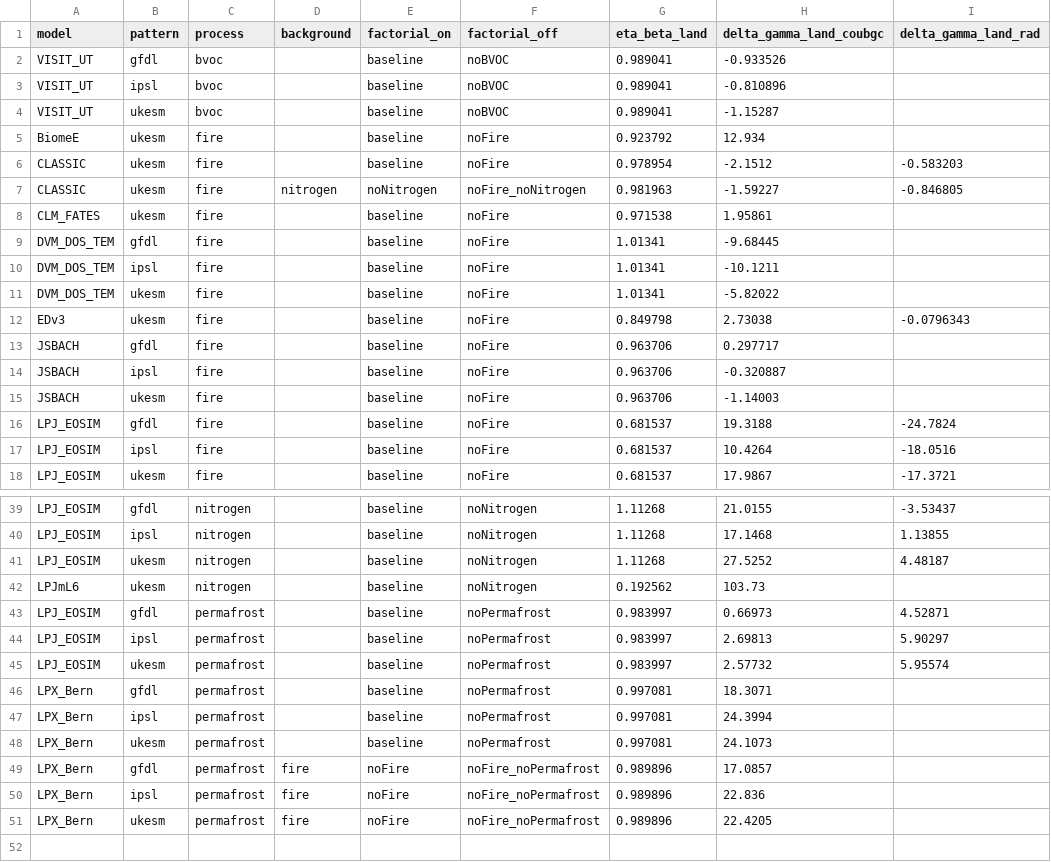
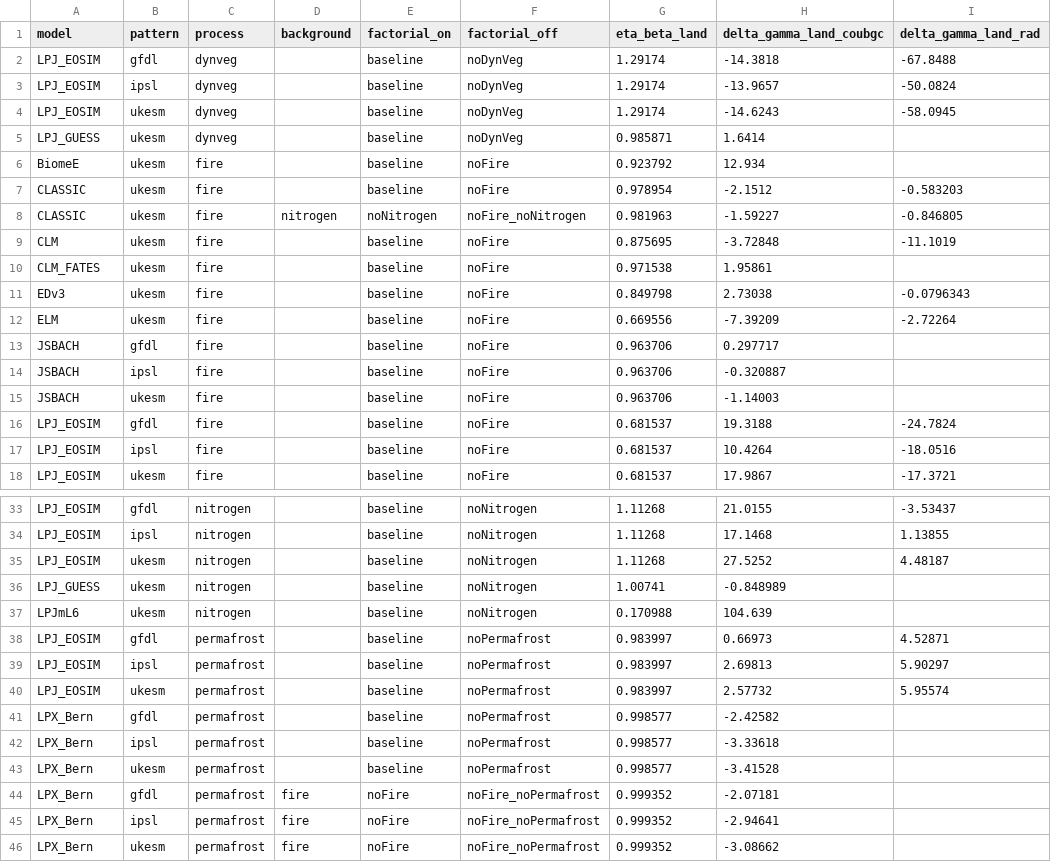
Before and after one commit to benmsanderson/tcre_mini, a CSV file: results/wiemip/paired_effects.csv, drawn as a sheet; only a part is shown, gaps mark what is left out; the diff covers the shown part only.

```diff
--- a/results/wiemip/paired_effects.csv
+++ b/results/wiemip/paired_effects.csv
@@ -1,5 +1,6 @@
 model,pattern,process,background,factorial_on,factorial_off,eta_beta_land,delta_gamma_land_coubgc,delta_gamma_land_rad
-VISIT_UT,gfdl,bvoc,,baseline,noBVOC,0.989041,-0.933526,
-VISIT_UT,ipsl,bvoc,,baseline,noBVOC,0.989041,-0.810896,
-VISIT_UT,ukesm,bvoc,,baseline,noBVOC,0.989041,-1.15287,
+LPJ_EOSIM,gfdl,dynveg,,baseline,noDynVeg,1.29174,-14.3818,-67.8488
+LPJ_EOSIM,ipsl,dynveg,,baseline,noDynVeg,1.29174,-13.9657,-50.0824
+LPJ_EOSIM,ukesm,dynveg,,baseline,noDynVeg,1.29174,-14.6243,-58.0945
+LPJ_GUESS,ukesm,dynveg,,baseline,noDynVeg,0.985871,1.6414,
 BiomeE,ukesm,fire,,baseline,noFire,0.923792,12.934,
@@ -7,7 +8,6 @@ CLASSIC,ukesm,fire,,baseline,noFire,0.978954,-2.1512,-0.583203
 CLASSIC,ukesm,fire,nitrogen,noNitrogen,noFire_noNitrogen,0.981963,-1.59227,-0.846805
+CLM,ukesm,fire,,baseline,noFire,0.875695,-3.72848,-11.1019
 CLM_FATES,ukesm,fire,,baseline,noFire,0.971538,1.95861,
-DVM_DOS_TEM,gfdl,fire,,baseline,noFire,1.01341,-9.68445,
-DVM_DOS_TEM,ipsl,fire,,baseline,noFire,1.01341,-10.1211,
-DVM_DOS_TEM,ukesm,fire,,baseline,noFire,1.01341,-5.82022,
 EDv3,ukesm,fire,,baseline,noFire,0.849798,2.73038,-0.0796343
+ELM,ukesm,fire,,baseline,noFire,0.669556,-7.39209,-2.72264
 JSBACH,gfdl,fire,,baseline,noFire,0.963706,0.297717,
@@ -41,3 +35,4 @@ LPJ_EOSIM,ipsl,nitrogen,,baseline,noNitrogen,1.11268,17.1468,1.13855
 LPJ_EOSIM,ukesm,nitrogen,,baseline,noNitrogen,1.11268,27.5252,4.48187
-LPJmL6,ukesm,nitrogen,,baseline,noNitrogen,0.192562,103.73,
+LPJ_GUESS,ukesm,nitrogen,,baseline,noNitrogen,1.00741,-0.848989,
+LPJmL6,ukesm,nitrogen,,baseline,noNitrogen,0.170988,104.639,
 LPJ_EOSIM,gfdl,permafrost,,baseline,noPermafrost,0.983997,0.66973,4.52871
@@ -45,7 +40,7 @@ LPJ_EOSIM,ipsl,permafrost,,baseline,noPermafrost,0.983997,2.69813,5.90297
 LPJ_EOSIM,ukesm,permafrost,,baseline,noPermafrost,0.983997,2.57732,5.95574
-LPX_Bern,gfdl,permafrost,,baseline,noPermafrost,0.997081,18.3071,
-LPX_Bern,ipsl,permafrost,,baseline,noPermafrost,0.997081,24.3994,
-LPX_Bern,ukesm,permafrost,,baseline,noPermafrost,0.997081,24.1073,
-LPX_Bern,gfdl,permafrost,fire,noFire,noFire_noPermafrost,0.989896,17.0857,
-LPX_Bern,ipsl,permafrost,fire,noFire,noFire_noPermafrost,0.989896,22.836,
-LPX_Bern,ukesm,permafrost,fire,noFire,noFire_noPermafrost,0.989896,22.4205,
+LPX_Bern,gfdl,permafrost,,baseline,noPermafrost,0.998577,-2.42582,
+LPX_Bern,ipsl,permafrost,,baseline,noPermafrost,0.998577,-3.33618,
+LPX_Bern,ukesm,permafrost,,baseline,noPermafrost,0.998577,-3.41528,
+LPX_Bern,gfdl,permafrost,fire,noFire,noFire_noPermafrost,0.999352,-2.07181,
+LPX_Bern,ipsl,permafrost,fire,noFire,noFire_noPermafrost,0.999352,-2.94641,
+LPX_Bern,ukesm,permafrost,fire,noFire,noFire_noPermafrost,0.999352,-3.08662,
```
Also changed, not shown: 6 removed rows and 6 edited cells elsewhere in this file, results/wiemip/feedbacks_long.csv, results/wiemip/paired_spread.csv, 20 other files.
